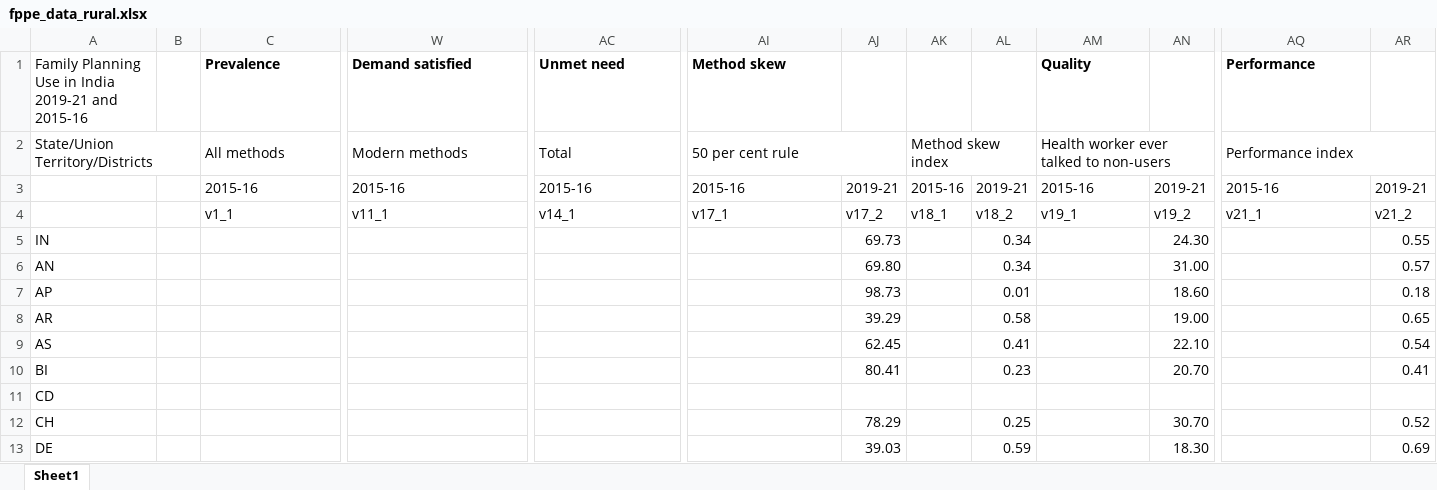
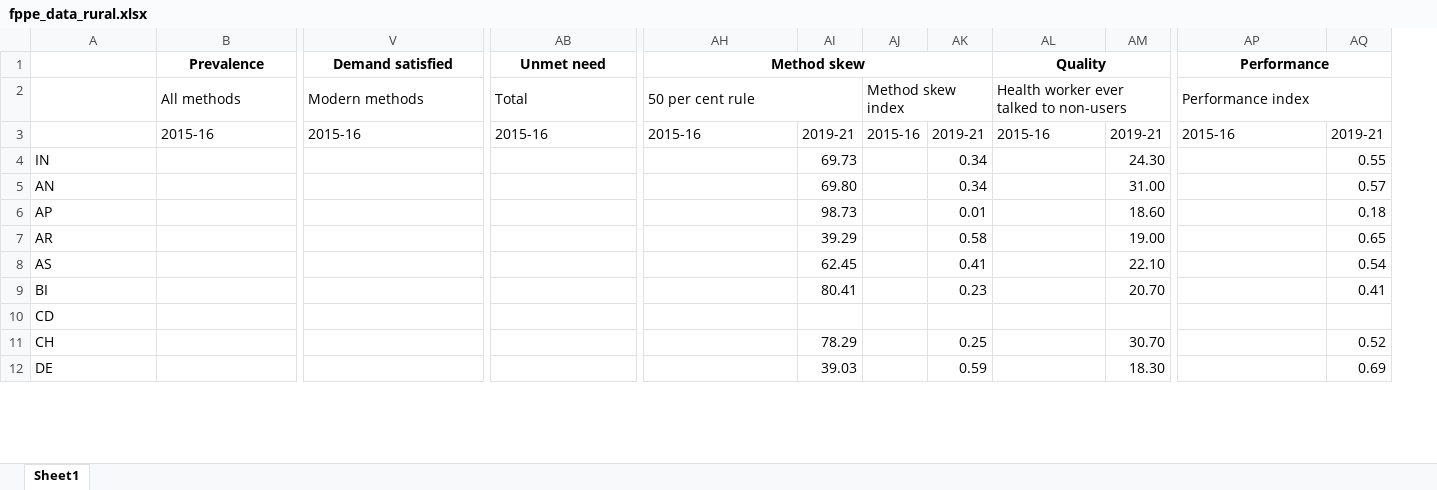
Before and after one commit to mlcfoundation/FHPL, an Excel workbook: data/fppe_data_rural.xlsx, sheet Sheet1, drawn as a sheet; only a part is shown, gaps mark what is left out; values as stored, in another font and other column widths than the file's, no borders; removed rows and columns are numbered as before the commit, all else as after; rows hold the shown columns only; the diff names each change by its address in the sheet, - before the commit and + after, or states it on an @@ line.

```diff
--- a/data/fppe_data_rural.xlsx (sheet Sheet1)
+++ b/data/fppe_data_rural.xlsx (sheet Sheet1)
-column B, empty
-A1: Family Planning Use in India 2019-21 and 2015-16
+A1: (empty)
-B1 alignment: left
+B1 alignment: center
+B1:U1 merged
-V1 alignment: left
+V1 alignment: center
+V1:AA1 merged
-AB1 alignment: left
+AB1 alignment: center
+AB1:AG1 merged
-AH1 alignment: left
+AH1 alignment: center
+AH1:AK1 merged
-AL1 alignment: left
+AL1 alignment: center
+AL1:AO1 merged
-AP1 alignment: left
+AP1 alignment: center
+AP1:AQ1 merged
-A2: State/Union Territory/Districts
+A2: (empty)
-A2:B2 merged
-row 4:  |  | v1_1 | v11_1 | v14_1 | v17_1 | v17_2 | v18_1 | v18_2 | v19_1 | v19_2 | v21_1 | v21_2
```
Also changed, not shown: data/fppe_data_combined.xlsx, data/fppe_data_districts.xlsx, 5 other files.
